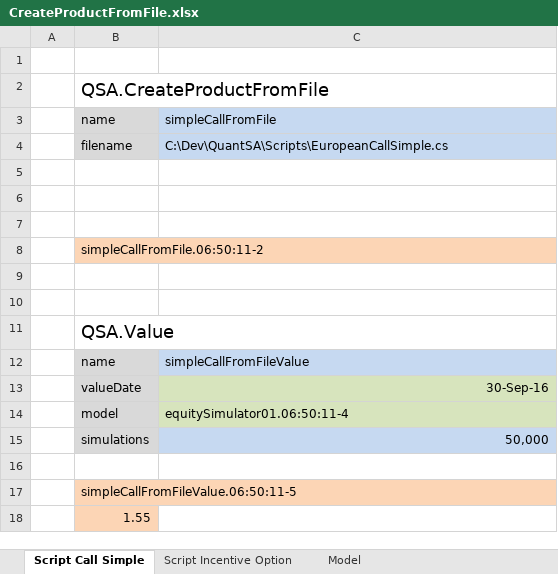
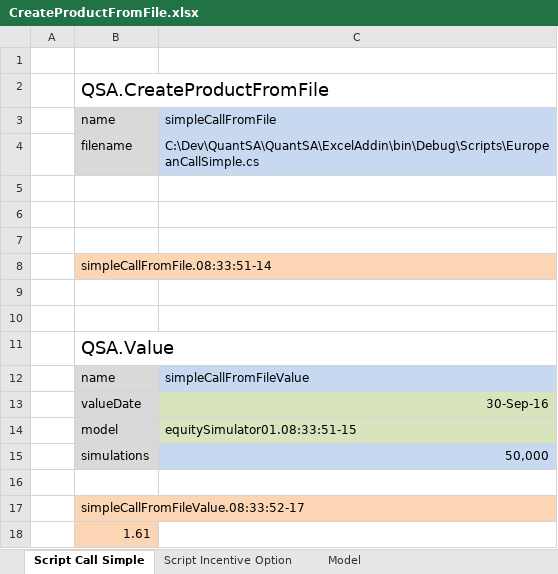
Before and after one commit to JamesLTaylor/QuantSA, an Excel workbook: ExcelExamples/CreateProductFromFile.xlsx, sheet Script Call Simple, drawn as a sheet; values as stored, in another font and other column widths than the file's, no borders; the diff names each change by its address in the sheet, - before the commit and + after, or states it on an @@ line.

Commit message:
documentation on installing, addin tweaks before test release.

```diff
--- a/ExcelExamples/CreateProductFromFile.xlsx (sheet Script Call Simple)
+++ b/ExcelExamples/CreateProductFromFile.xlsx (sheet Script Call Simple)
-C4: C:\Dev\QuantSA\Scripts\EuropeanCallSimple.cs
+C4: C:\Dev\QuantSA\QuantSA\ExcelAddin\bin\Debug\Scripts\EuropeanCallSimple.cs
-B8: simpleCallFromFile.06:50:11-2
+B8: simpleCallFromFile.08:33:51-14
-C14: equitySimulator01.06:50:11-4
+C14: equitySimulator01.08:33:51-15
-B17: simpleCallFromFileValue.06:50:11-5
+B17: simpleCallFromFileValue.08:33:52-17
-B18: 1.55
+B18: 1.61
```
Also changed, not shown: sheet Script Incentive Option, sheet Model, 17 other files.
